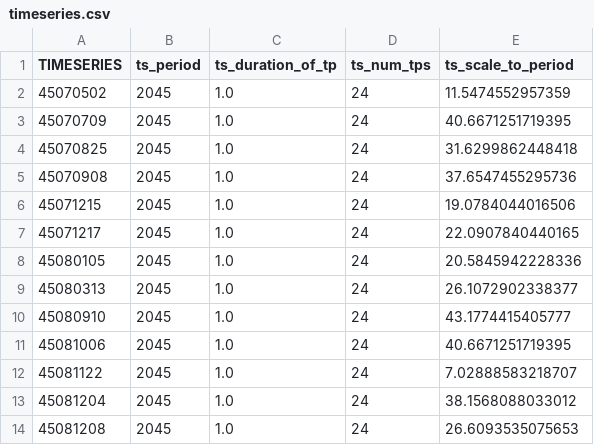
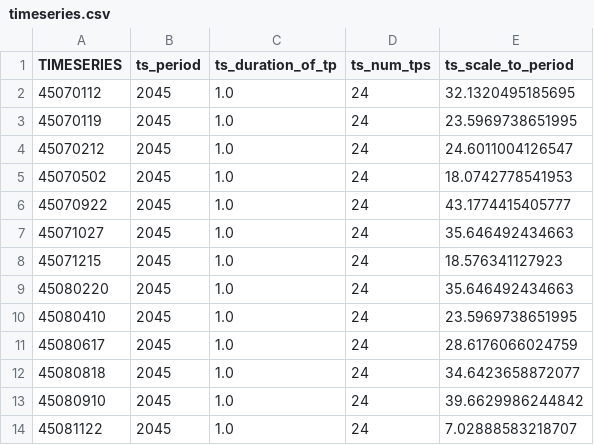
Before and after one commit to switch-hawaii/price_response, a CSV file: inputs/timeseries.csv, drawn as a sheet.

```diff
--- a/inputs/timeseries.csv
+++ b/inputs/timeseries.csv
@@ -1,14 +1,14 @@
 TIMESERIES,ts_period,ts_duration_of_tp,ts_num_tps,ts_scale_to_period
-45070502,2045,1.0,24,11.5474552957359
-45070709,2045,1.0,24,40.6671251719395
-45070825,2045,1.0,24,31.6299862448418
-45070908,2045,1.0,24,37.6547455295736
-45071215,2045,1.0,24,19.0784044016506
-45071217,2045,1.0,24,22.0907840440165
-45080105,2045,1.0,24,20.5845942228336
-45080313,2045,1.0,24,26.1072902338377
-45080910,2045,1.0,24,43.1774415405777
-45081006,2045,1.0,24,40.6671251719395
+45070112,2045,1.0,24,32.1320495185695
+45070119,2045,1.0,24,23.5969738651995
+45070212,2045,1.0,24,24.6011004126547
+45070502,2045,1.0,24,18.0742778541953
+45070922,2045,1.0,24,43.1774415405777
+45071027,2045,1.0,24,35.646492434663
+45071215,2045,1.0,24,18.576341127923
+45080220,2045,1.0,24,35.646492434663
+45080410,2045,1.0,24,23.5969738651995
+45080617,2045,1.0,24,28.6176066024759
+45080818,2045,1.0,24,34.6423658872077
+45080910,2045,1.0,24,39.6629986244842
 45081122,2045,1.0,24,7.02888583218707
-45081204,2045,1.0,24,38.1568088033012
-45081208,2045,1.0,24,26.6093535075653
```
Also changed, not shown: inputs/ev_bau_load.2016_ev.csv, inputs/gen_build_costs.csv, 11 other files.
